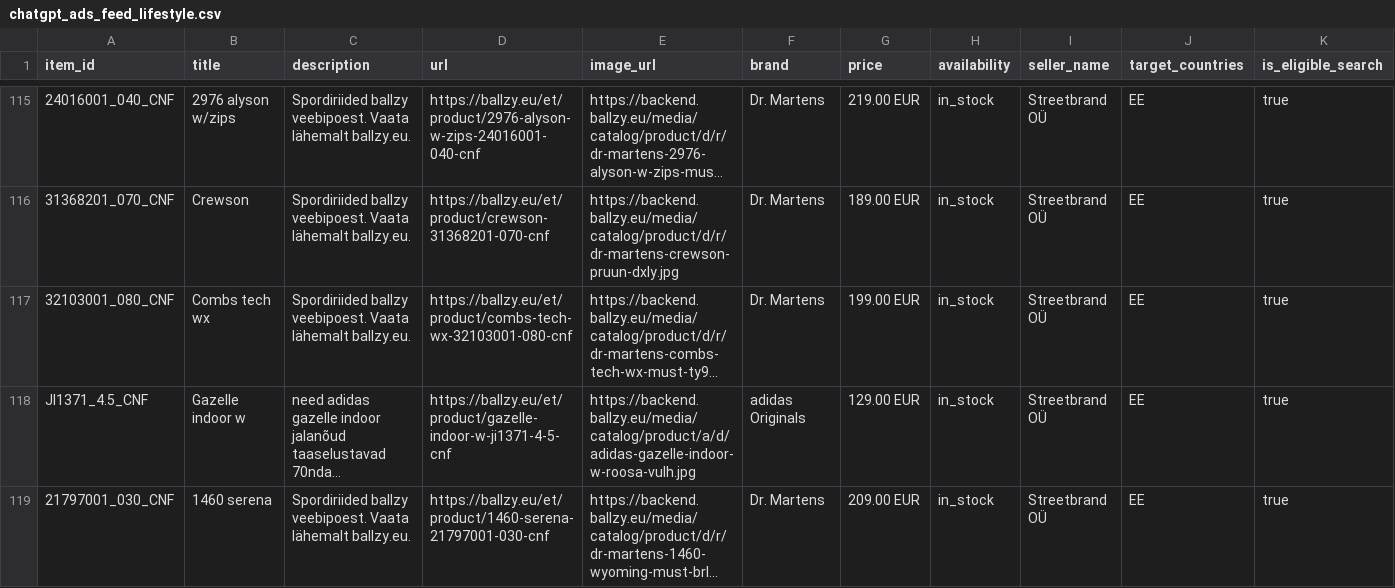
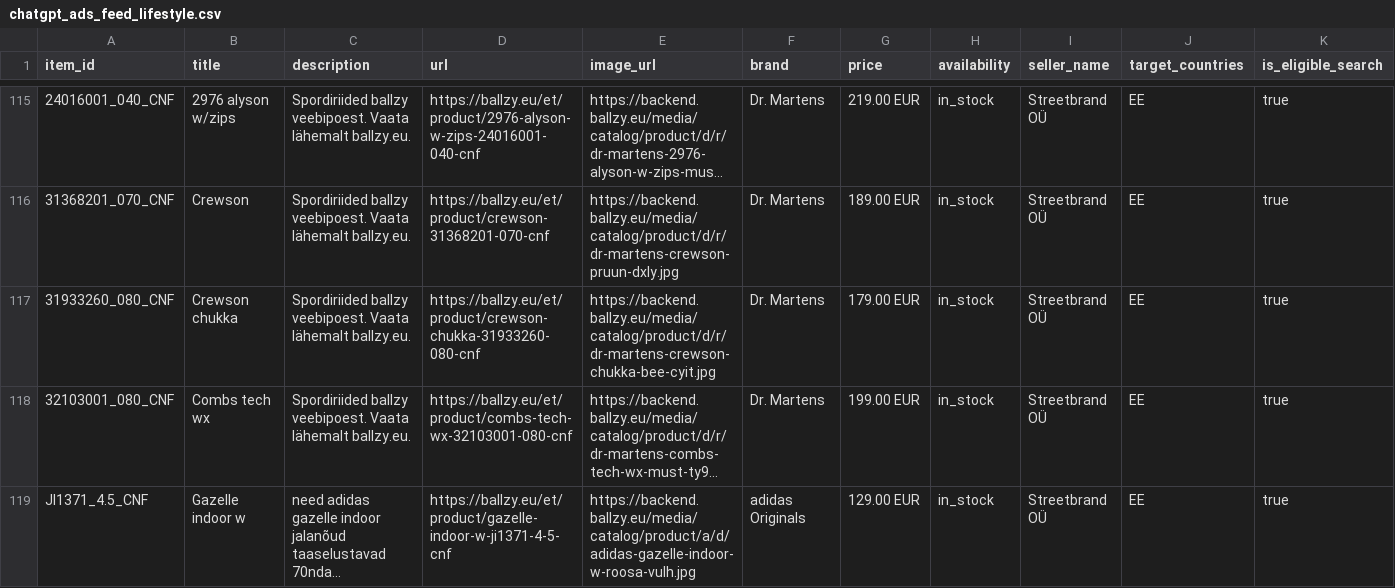
Before and after one commit to tanelneemoja/cropink_to_google, a CSV file: chatgpt_ads_feed_lifestyle.csv, drawn as a sheet; only a part is shown, gaps mark what is left out; the shorter side is filled out with more unchanged rows; long unchanged cells end in …; rows hold the shown columns only; the diff covers the shown part only; the diff names each change by its address in the sheet, - before the commit and + after, or states it on an @@ line.

```diff
--- a/chatgpt_ads_feed_lifestyle.csv
+++ b/chatgpt_ads_feed_lifestyle.csv
+row 117: 31933260_080_CNF | Crewson chukka | Spordiriided ballzy veebipoest. Vaata lähemalt ballzy.eu. | https://ballzy.eu/et/product/crewson-chukka-31933260-080-cnf | https://backend.ballzy.eu/media/catalog/product/d/r/dr-martens-crewson-chukka-bee-cyit.jpg | Dr. Martens | 179.00 EUR | in_stock | Streetbrand OÜ | EE | true
```
Also changed, not shown: 2 added rows elsewhere in this file, google_ads_feed_basketball.csv, openai_diag_lifestyle_1000.csv, 6 other files.
